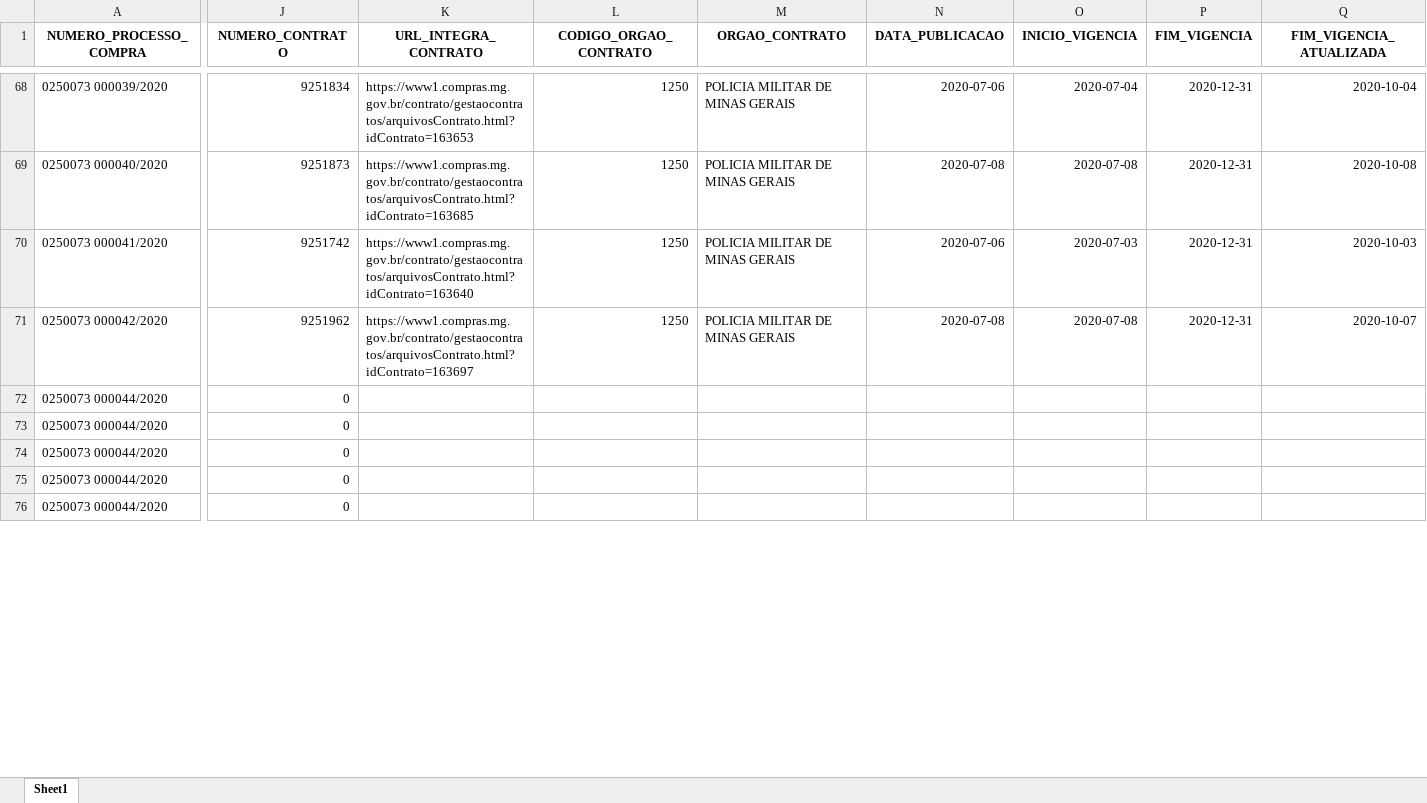
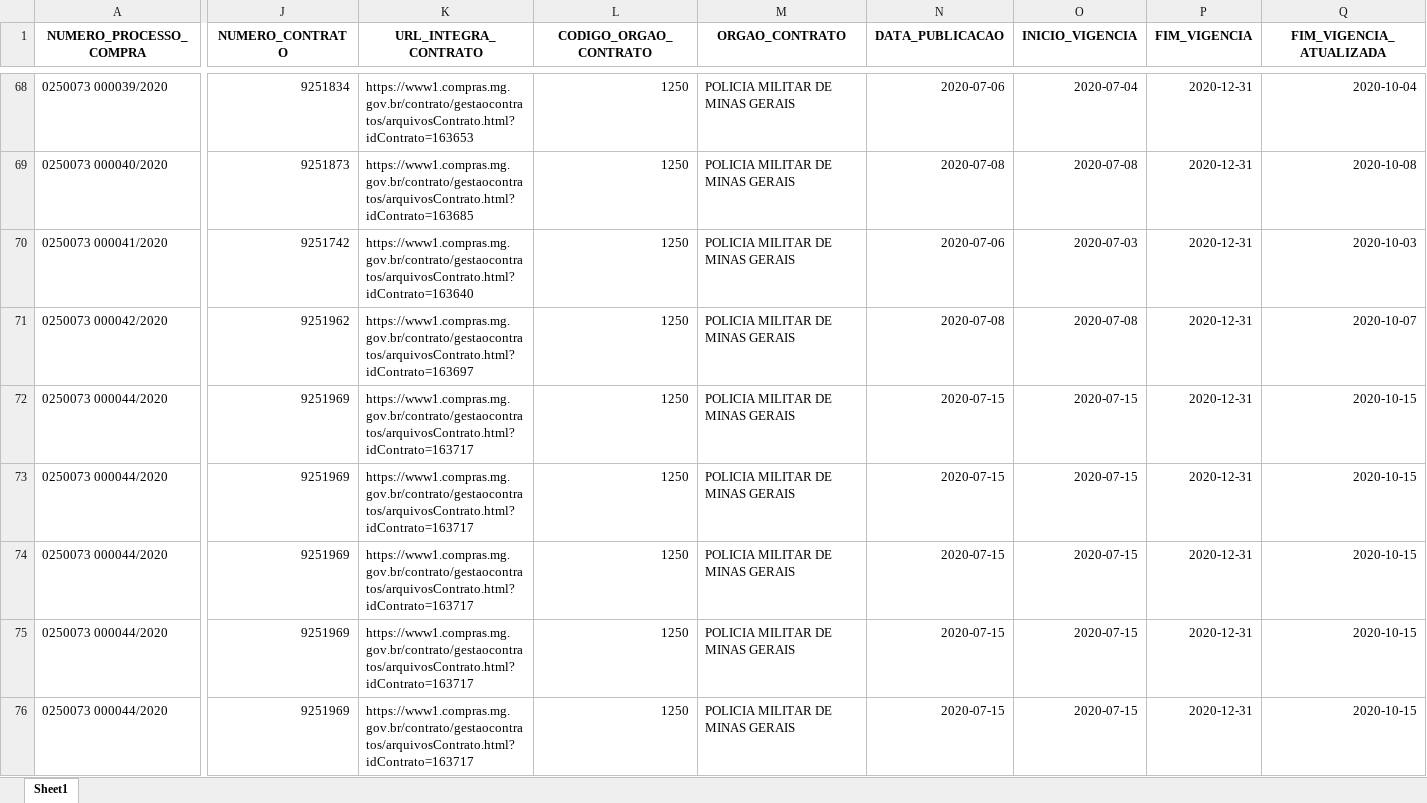
Before and after one commit to transparencia-mg/dt-contratacoes-coronavirus, an Excel workbook: data/compras-coronavirus.xlsx, sheet Sheet1, drawn as a sheet; only a part is shown, gaps mark what is left out; values as stored, in another font and other column widths than the file's, no borders; the diff covers the shown part only; the diff names each change by its address in the sheet, - before the commit and + after, or states it on an @@ line.

```diff
--- a/data/compras-coronavirus.xlsx (sheet Sheet1)
+++ b/data/compras-coronavirus.xlsx (sheet Sheet1)
-J72:J76 (NUMERO_CONTRATO): 0
+J72:J76 (NUMERO_CONTRATO): 9251969
-K72:K76 (URL_INTEGRA_CONTRATO): (empty)
+K72:K76 (URL_INTEGRA_CONTRATO): https://www1.compras.mg.gov.br/contrato/gestaocontratos/arquivosContrato.html?idContrato=163717
-L72:L76 (CODIGO_ORGAO_CONTRATO): (empty)
+L72:L76 (CODIGO_ORGAO_CONTRATO): 1250
-M72:M76 (ORGAO_CONTRATO): (empty)
+M72:M76 (ORGAO_CONTRATO): POLICIA MILITAR DE MINAS GERAIS
-N72:N76 (DATA_PUBLICACAO): (empty)
+N72:N76 (DATA_PUBLICACAO): 2020-07-15
-O72:O76 (INICIO_VIGENCIA): (empty)
+O72:O76 (INICIO_VIGENCIA): 2020-07-15
-P72:P76 (FIM_VIGENCIA): (empty)
+P72:P76 (FIM_VIGENCIA): 2020-12-31
-Q72:Q76 (FIM_VIGENCIA_ATUALIZADA): (empty)
+Q72:Q76 (FIM_VIGENCIA_ATUALIZADA): 2020-10-15
```
Also changed, not shown: 2 added rows and 40 edited cells elsewhere in this sheet, data-raw/compras-coronavirus.xlsx, 4 other files.
